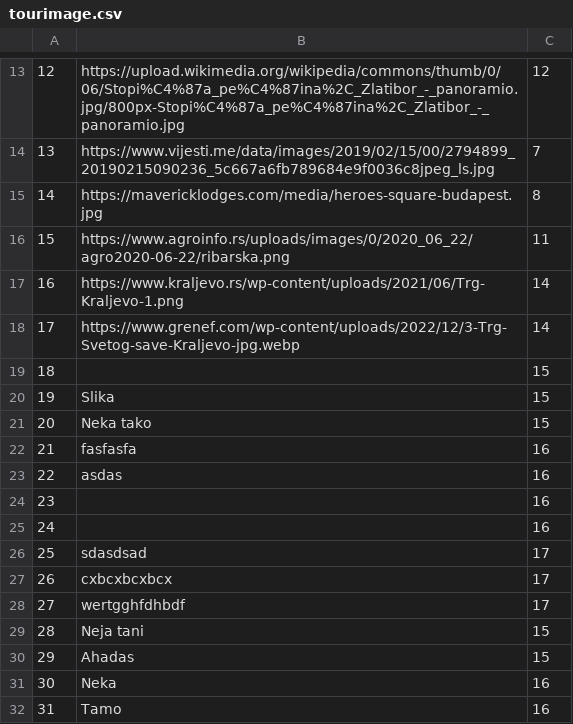
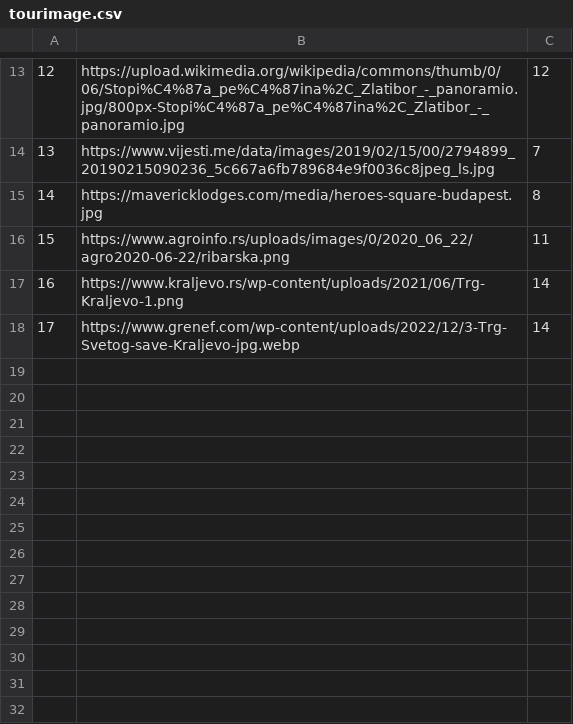
Before and after one commit to banja001/Alt-F4, a CSV file: booking/booking/Resources/Data/tourimage.csv, drawn as a sheet; only a part is shown, gaps mark what is left out; the diff names each change by its address in the sheet, - before the commit and + after, or states it on an @@ line.

Commit message:
Fix: removed invalid data from csv.

```diff
--- a/booking/booking/Resources/Data/tourimage.csv
+++ b/booking/booking/Resources/Data/tourimage.csv
-row 19: 18 |  | 15
-row 20: 19 | Slika | 15
-row 21: 20 | Neka tako | 15
-row 22: 21 | fasfasfa | 16
-row 23: 22 | asdas | 16
-row 24: 23 |  | 16
-row 25: 24 |  | 16
-row 26: 25 | sdasdsad | 17
-row 27: 26 | cxbcxbcxbcx | 17
-row 28: 27 | wertgghfdhbdf | 17
-row 29: 28 | Neja tani | 15
-row 30: 29 | Ahadas | 15
-row 31: 30 | Neka | 16
-row 32: 31 | Tamo | 16
```
